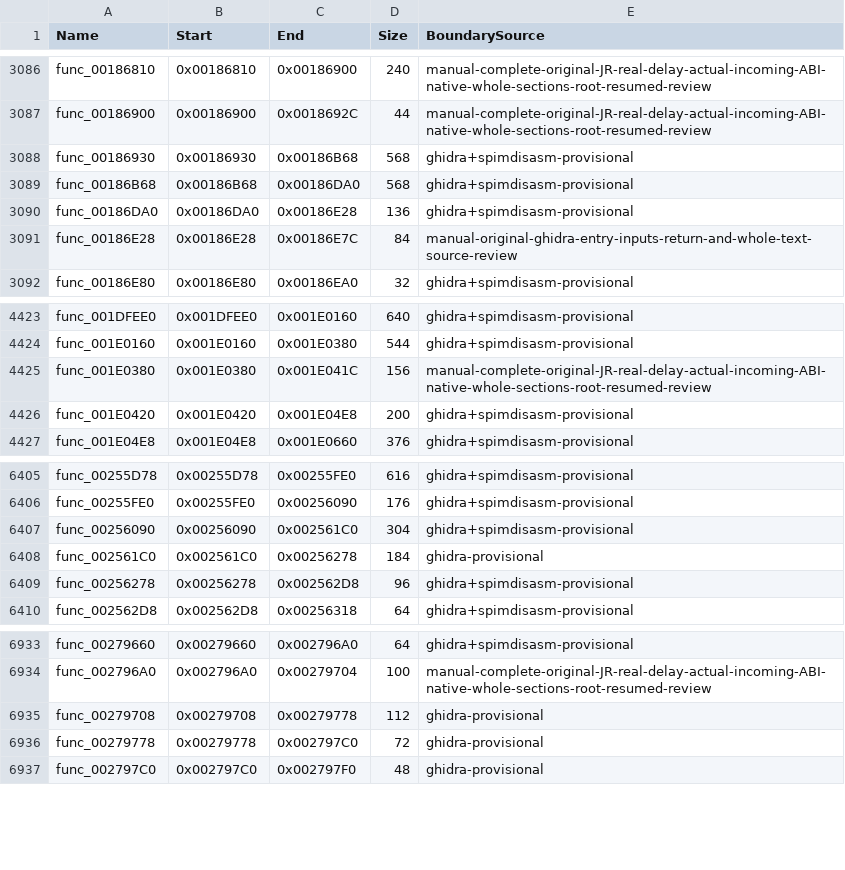
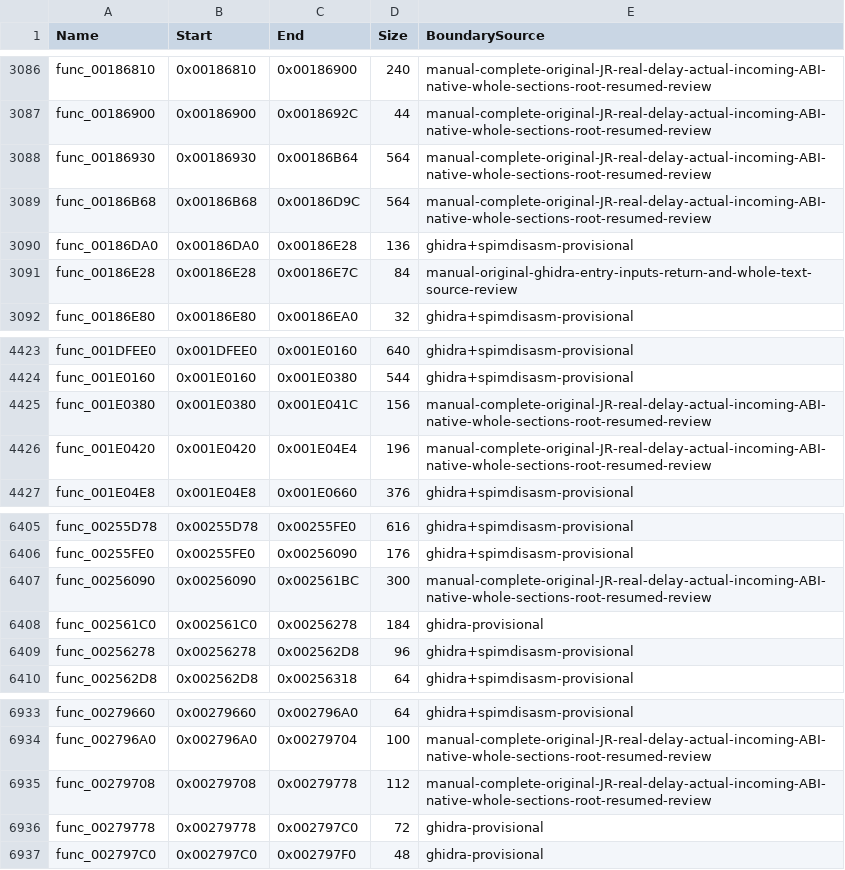
Before and after one commit to NaGaa95/sly3-decomp, a CSV file: config/functions.csv, drawn as a sheet; only a part is shown, gaps mark what is left out.

```diff
--- a/config/functions.csv
+++ b/config/functions.csv
@@ -3087,4 +3087,4 @@ func_00186810,0x00186810,0x00186900,240,manual-complete-original-JR-real-delay-a
 func_00186900,0x00186900,0x0018692C,44,manual-complete-original-JR-real-delay-actual-incoming-ABI-native-whole-sections-root-resumed-review
-func_00186930,0x00186930,0x00186B68,568,ghidra+spimdisasm-provisional
-func_00186B68,0x00186B68,0x00186DA0,568,ghidra+spimdisasm-provisional
+func_00186930,0x00186930,0x00186B64,564,manual-complete-original-JR-real-delay-actual-incoming-ABI-native-whole-sections-root-resumed-review
+func_00186B68,0x00186B68,0x00186D9C,564,manual-complete-original-JR-real-delay-actual-incoming-ABI-native-whole-sections-root-resumed-review
 func_00186DA0,0x00186DA0,0x00186E28,136,ghidra+spimdisasm-provisional
@@ -4425,3 +4425,3 @@ func_001E0160,0x001E0160,0x001E0380,544,ghidra+spimdisasm-provisional
 func_001E0380,0x001E0380,0x001E041C,156,manual-complete-original-JR-real-delay-actual-incoming-ABI-native-whole-sections-root-resumed-review
-func_001E0420,0x001E0420,0x001E04E8,200,ghidra+spimdisasm-provisional
+func_001E0420,0x001E0420,0x001E04E4,196,manual-complete-original-JR-real-delay-actual-incoming-ABI-native-whole-sections-root-resumed-review
 func_001E04E8,0x001E04E8,0x001E0660,376,ghidra+spimdisasm-provisional
@@ -6406,3 +6406,3 @@ func_00255D78,0x00255D78,0x00255FE0,616,ghidra+spimdisasm-provisional
 func_00255FE0,0x00255FE0,0x00256090,176,ghidra+spimdisasm-provisional
-func_00256090,0x00256090,0x002561C0,304,ghidra+spimdisasm-provisional
+func_00256090,0x00256090,0x002561BC,300,manual-complete-original-JR-real-delay-actual-incoming-ABI-native-whole-sections-root-resumed-review
 func_002561C0,0x002561C0,0x00256278,184,ghidra-provisional
@@ -6934,3 +6934,3 @@ func_00279660,0x00279660,0x002796A0,64,ghidra+spimdisasm-provisional
 func_002796A0,0x002796A0,0x00279704,100,manual-complete-original-JR-real-delay-actual-incoming-ABI-native-whole-sections-root-resumed-review
-func_00279708,0x00279708,0x00279778,112,ghidra-provisional
+func_00279708,0x00279708,0x00279778,112,manual-complete-original-JR-real-delay-actual-incoming-ABI-native-whole-sections-root-resumed-review
 func_00279778,0x00279778,0x002797C0,72,ghidra-provisional
```
Also changed, not shown: config/function_overrides.csv, config/matched.csv, 8 other files.
